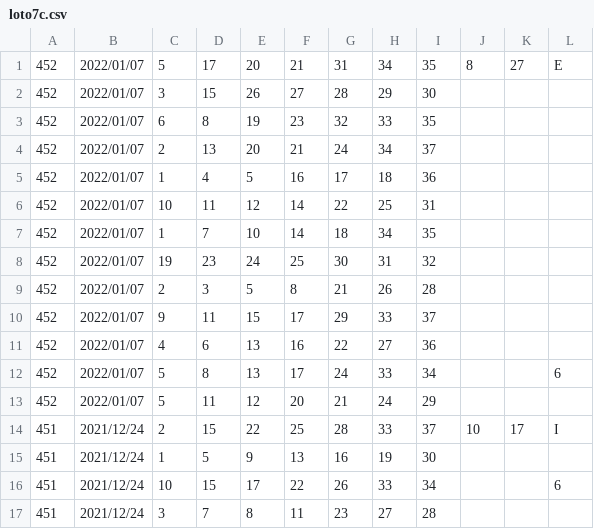
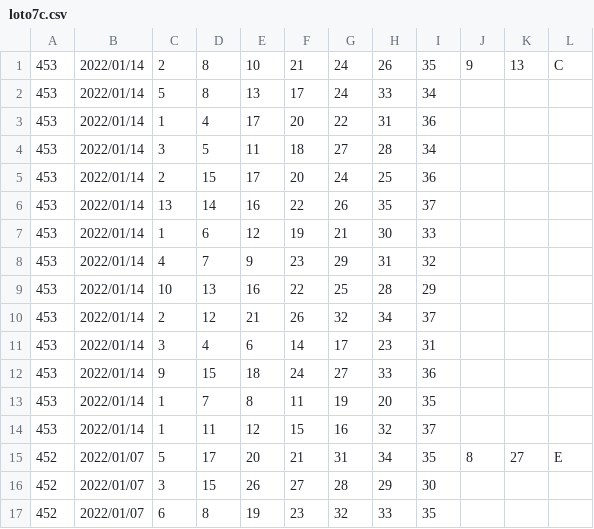
Before and after one commit to vpn62399/memo, a CSV file: loto7c.csv, drawn as a sheet; only a part is shown; the shorter side is filled out with more unchanged rows.

```diff
--- a/loto7c.csv
+++ b/loto7c.csv
@@ -1 +1,15 @@
+453,2022/01/14,2,8,10,21,24,26,35,9,13,C,
+453,2022/01/14,5,8,13,17,24,33,34
+453,2022/01/14,1,4,17,20,22,31,36
+453,2022/01/14,3,5,11,18,27,28,34
+453,2022/01/14,2,15,17,20,24,25,36
+453,2022/01/14,13,14,16,22,26,35,37
+453,2022/01/14,1,6,12,19,21,30,33
+453,2022/01/14,4,7,9,23,29,31,32
+453,2022/01/14,10,13,16,22,25,28,29,
+453,2022/01/14,2,12,21,26,32,34,37,
+453,2022/01/14,3,4,6,14,17,23,31,
+453,2022/01/14,9,15,18,24,27,33,36
+453,2022/01/14,1,7,8,11,19,20,35
+453,2022/01/14,1,11,12,15,16,32,37,
 452,2022/01/07,5,17,20,21,31,34,35,8,27,E,
```
Also changed, not shown: loto6.csv, loto6c.csv, 7 other files.
